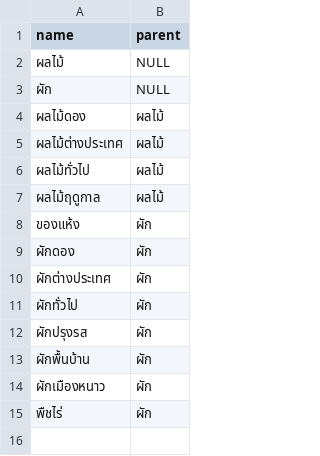
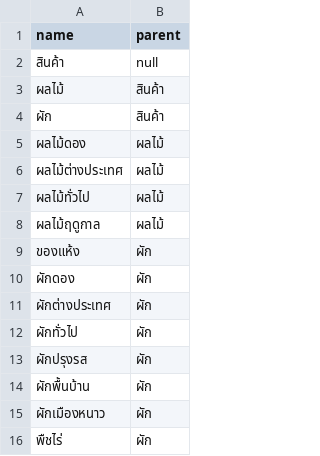
Before and after one commit to nattapanp/nattapan.p, a CSV file: treeCsv - Copy.csv, drawn as a sheet.

Commit message:
Update treeCsv - Copy.csv

```diff
--- a/treeCsv - Copy.csv
+++ b/treeCsv - Copy.csv
@@ -1,4 +1,5 @@
 name,parent
-ผลไม้,	NULL
-ผัก,	NULL
+สินค้า, null
+ผลไม้,	สินค้า
+ผัก,	สินค้า
 ผลไม้ดอง,	ผลไม้
```
